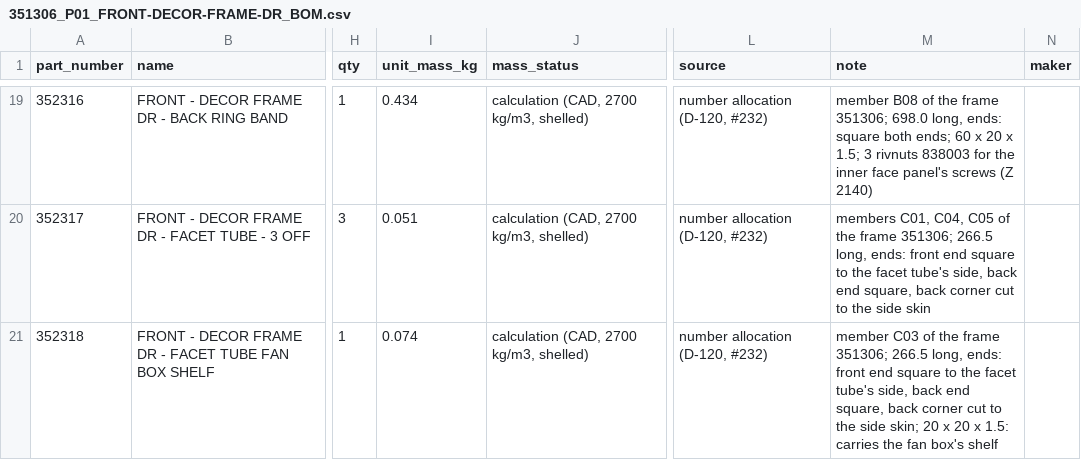
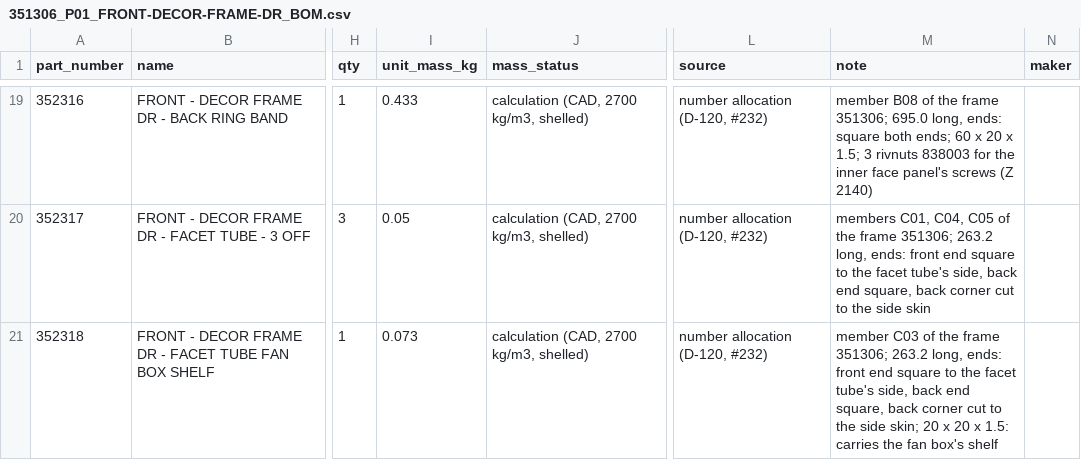
Before and after one commit to autonomous-ai/spaceship, a CSV file: v2/03-Manufacturing/front/351306_P01_FRONT-DECOR-FRAME-DR_BOM.csv, drawn as a sheet; only a part is shown, gaps mark what is left out; the diff covers the shown part only; the diff names each change by its address in the sheet, - before the commit and + after, or states it on an @@ line.

```diff
--- a/v2/03-Manufacturing/front/351306_P01_FRONT-DECOR-FRAME-DR_BOM.csv
+++ b/v2/03-Manufacturing/front/351306_P01_FRONT-DECOR-FRAME-DR_BOM.csv
-I19 (unit_mass_kg): 0.434
+I19 (unit_mass_kg): 0.433
-M19 (note): …frame 351306; 698.0 long, ends:…
+M19 (note): …frame 351306; 695.0 long, ends:…
-I20 (unit_mass_kg): 0.051
+I20 (unit_mass_kg): 0.05
-M20 (note): …frame 351306; 266.5 long, ends:…
+M20 (note): …frame 351306; 263.2 long, ends:…
-I21 (unit_mass_kg): 0.074
+I21 (unit_mass_kg): 0.073
-M21 (note): …frame 351306; 266.5 long, ends:…
+M21 (note): …frame 351306; 263.2 long, ends:…
```
Also changed, not shown: 1 removed row and 35 edited cells elsewhere in this file, v2/03-Manufacturing/front/350003_P01_FRONT-DECOR-BLOCK-ASSY-DR_BOM.csv, v2/03-Manufacturing/front/351306_P01_FRONT-DECOR-FRAME-DR-TUBE-CUT-LIST.csv, 7 other files.
